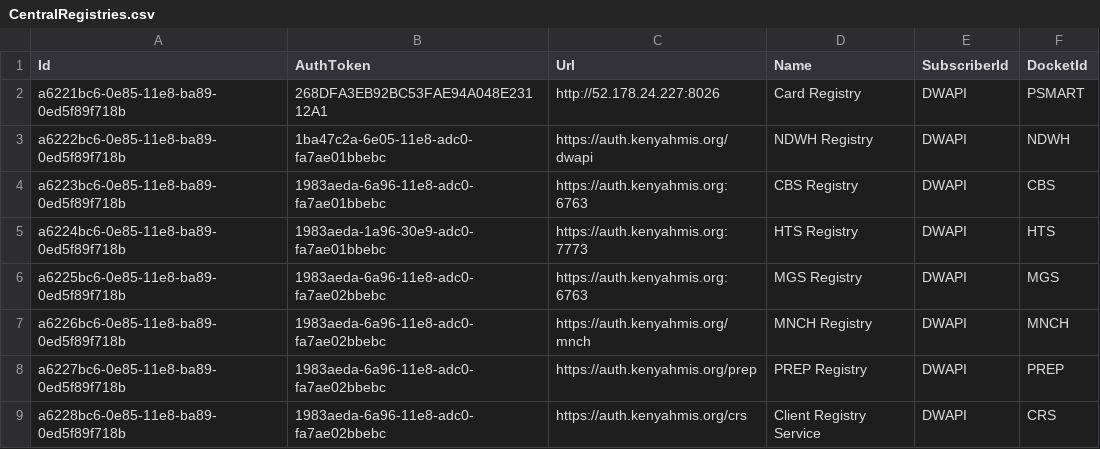
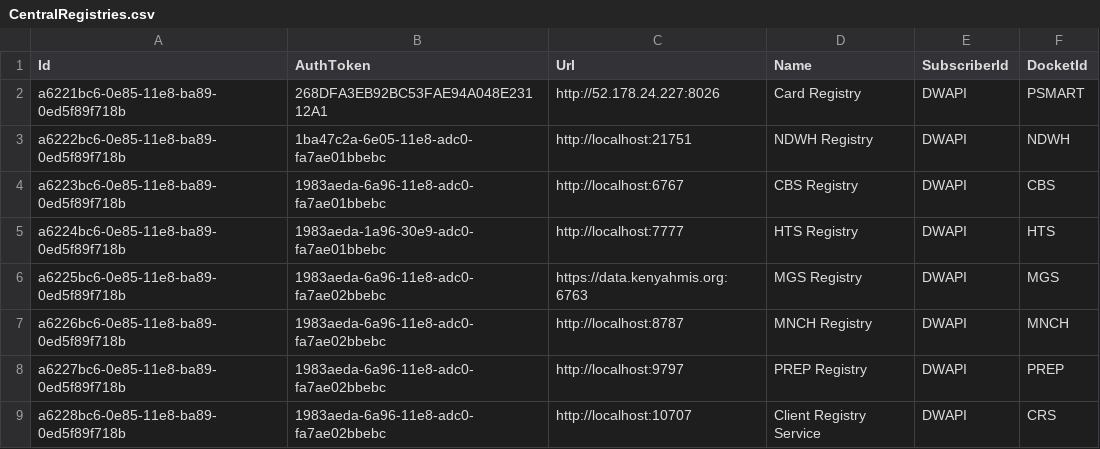
Before and after one commit to palladiumkenya/dwapi, a CSV file: src/Dwapi.SettingsManagement.Infrastructure/Seed/CentralRegistries.csv, drawn as a sheet.

```diff
--- a/src/Dwapi.SettingsManagement.Infrastructure/Seed/CentralRegistries.csv
+++ b/src/Dwapi.SettingsManagement.Infrastructure/Seed/CentralRegistries.csv
@@ -2,8 +2,8 @@ Id|AuthToken|Url|Name|SubscriberId|DocketId
 a6221bc6-0e85-11e8-ba89-0ed5f89f718b|268DFA3EB92BC53FAE94A048E23112A1|http://52.178.24.227:8026|Card Registry|DWAPI|PSMART
-a6222bc6-0e85-11e8-ba89-0ed5f89f718b|1ba47c2a-6e05-11e8-adc0-fa7ae01bbebc|https://auth.kenyahmis.org/dwapi|NDWH Registry|DWAPI|NDWH
-a6223bc6-0e85-11e8-ba89-0ed5f89f718b|1983aeda-6a96-11e8-adc0-fa7ae01bbebc|https://auth.kenyahmis.org:6763|CBS Registry|DWAPI|CBS
-a6224bc6-0e85-11e8-ba89-0ed5f89f718b|1983aeda-1a96-30e9-adc0-fa7ae01bbebc|https://auth.kenyahmis.org:7773|HTS Registry|DWAPI|HTS
-a6225bc6-0e85-11e8-ba89-0ed5f89f718b|1983aeda-6a96-11e8-adc0-fa7ae02bbebc|https://auth.kenyahmis.org:6763|MGS Registry|DWAPI|MGS
-a6226bc6-0e85-11e8-ba89-0ed5f89f718b|1983aeda-6a96-11e8-adc0-fa7ae02bbebc|https://auth.kenyahmis.org/mnch|MNCH Registry|DWAPI|MNCH
-a6227bc6-0e85-11e8-ba89-0ed5f89f718b|1983aeda-6a96-11e8-adc0-fa7ae02bbebc|https://auth.kenyahmis.org/prep|PREP Registry|DWAPI|PREP
-a6228bc6-0e85-11e8-ba89-0ed5f89f718b|1983aeda-6a96-11e8-adc0-fa7ae02bbebc|https://auth.kenyahmis.org/crs|Client Registry Service|DWAPI|CRS
+a6222bc6-0e85-11e8-ba89-0ed5f89f718b|1ba47c2a-6e05-11e8-adc0-fa7ae01bbebc|http://localhost:21751|NDWH Registry|DWAPI|NDWH
+a6223bc6-0e85-11e8-ba89-0ed5f89f718b|1983aeda-6a96-11e8-adc0-fa7ae01bbebc|http://localhost:6767|CBS Registry|DWAPI|CBS
+a6224bc6-0e85-11e8-ba89-0ed5f89f718b|1983aeda-1a96-30e9-adc0-fa7ae01bbebc|http://localhost:7777|HTS Registry|DWAPI|HTS
+a6225bc6-0e85-11e8-ba89-0ed5f89f718b|1983aeda-6a96-11e8-adc0-fa7ae02bbebc|https://data.kenyahmis.org:6763|MGS Registry|DWAPI|MGS
+a6226bc6-0e85-11e8-ba89-0ed5f89f718b|1983aeda-6a96-11e8-adc0-fa7ae02bbebc|http://localhost:8787|MNCH Registry|DWAPI|MNCH
+a6227bc6-0e85-11e8-ba89-0ed5f89f718b|1983aeda-6a96-11e8-adc0-fa7ae02bbebc|http://localhost:9797|PREP Registry|DWAPI|PREP
+a6228bc6-0e85-11e8-ba89-0ed5f89f718b|1983aeda-6a96-11e8-adc0-fa7ae02bbebc|http://localhost:10707|Client Registry Service|DWAPI|CRS
```
Also changed, not shown: src/Dwapi.SettingsManagement.Infrastructure/Seed/Extracts.csv, 20 other files.
